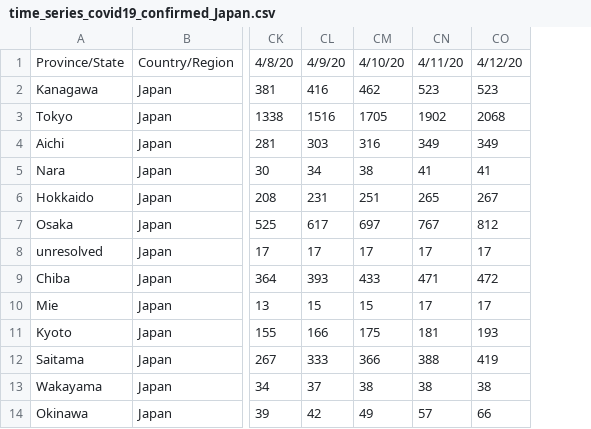
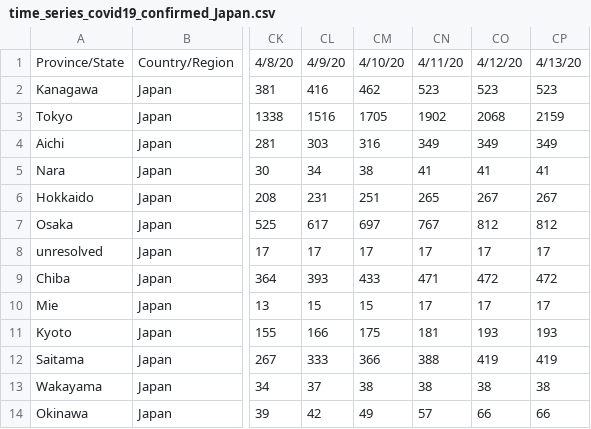
Before and after one commit to sanpei3/covid19jp, a CSV file: time_series_covid19_confirmed_Japan.csv, drawn as a sheet; only a part is shown, gaps mark what is left out; the diff names each change by its address in the sheet, - before the commit and + after, or states it on an @@ line.

```diff
--- a/time_series_covid19_confirmed_Japan.csv
+++ b/time_series_covid19_confirmed_Japan.csv
+column CP, rows 1-14: 4/13/20 | 523 | 2159 | 349 | 41 | 267 | 812 | 17 | 472 | 17 | 193 | 419 | 38 | 66
```
Also changed, not shown: 1 other file.
